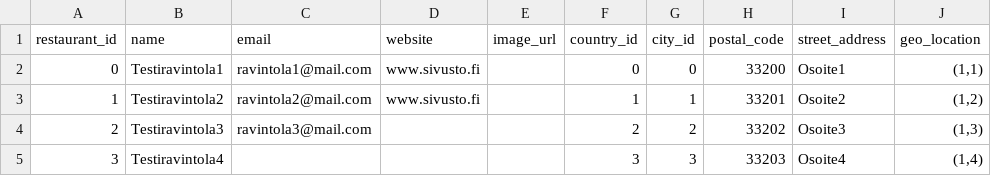
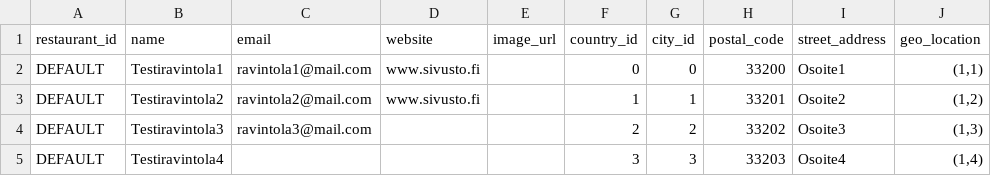
Before and after one commit to tlapana/sipuliton, a CSV file: services/postgres/mock_data/17_restaurant.csv, drawn as a sheet.

Commit message:
Add lambda for restaurant review and test data for restaurant suggestions. Update test data parser and test data. Change some id columns in database to serial datatype

```diff
--- a/services/postgres/mock_data/17_restaurant.csv
+++ b/services/postgres/mock_data/17_restaurant.csv
@@ -1,5 +1,5 @@
 restaurant_id,name,email,website,image_url,country_id,city_id,postal_code,street_address,geo_location
-0,Testiravintola1,ravintola1@mail.com,www.sivusto.fi,,0,0,33200,Osoite1,"(1,1)"
-1,Testiravintola2,ravintola2@mail.com,www.sivusto.fi,,1,1,33201,Osoite2,"(1,2)"
-2,Testiravintola3,ravintola3@mail.com,,,2,2,33202,Osoite3,"(1,3)"
-3,Testiravintola4,,,,3,3,33203,Osoite4,"(1,4)"
+DEFAULT,Testiravintola1,ravintola1@mail.com,www.sivusto.fi,,0,0,33200,Osoite1,"(1,1)"
+DEFAULT,Testiravintola2,ravintola2@mail.com,www.sivusto.fi,,1,1,33201,Osoite2,"(1,2)"
+DEFAULT,Testiravintola3,ravintola3@mail.com,,,2,2,33202,Osoite3,"(1,3)"
+DEFAULT,Testiravintola4,,,,3,3,33203,Osoite4,"(1,4)"
```
Also changed, not shown: 7 other files.
